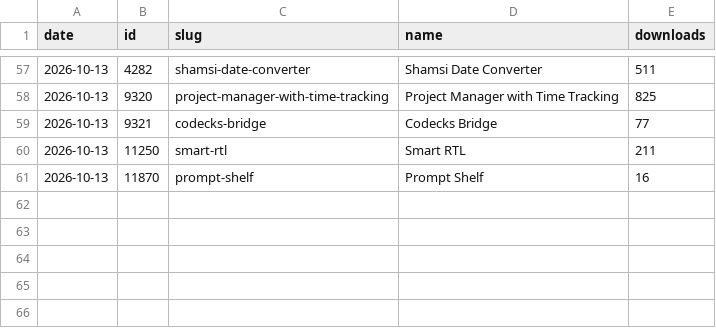
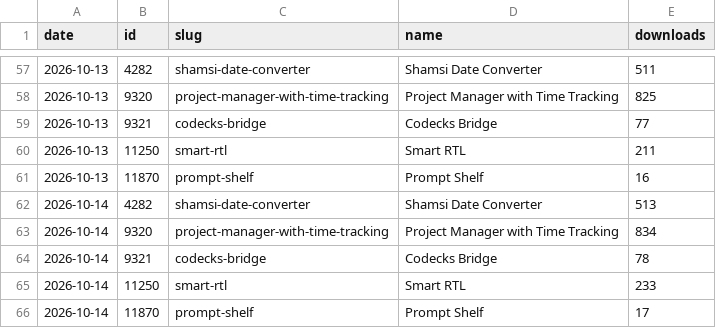
Before and after one commit to milad-s5/milad-s5, a CSV file: stats/downloads.csv, drawn as a sheet; only a part is shown, gaps mark what is left out; the diff names each change by its address in the sheet, - before the commit and + after, or states it on an @@ line.

```diff
--- a/stats/downloads.csv
+++ b/stats/downloads.csv
+row 62: 2026-10-14 | 4282 | shamsi-date-converter | Shamsi Date Converter | 513
+row 63: 2026-10-14 | 9320 | project-manager-with-time-tracking | Project Manager with Time Tracking | 834
+row 64: 2026-10-14 | 9321 | codecks-bridge | Codecks Bridge | 78
+row 65: 2026-10-14 | 11250 | smart-rtl | Smart RTL | 233
+row 66: 2026-10-14 | 11870 | prompt-shelf | Prompt Shelf | 17
```
Also changed, not shown: 3 other files.
